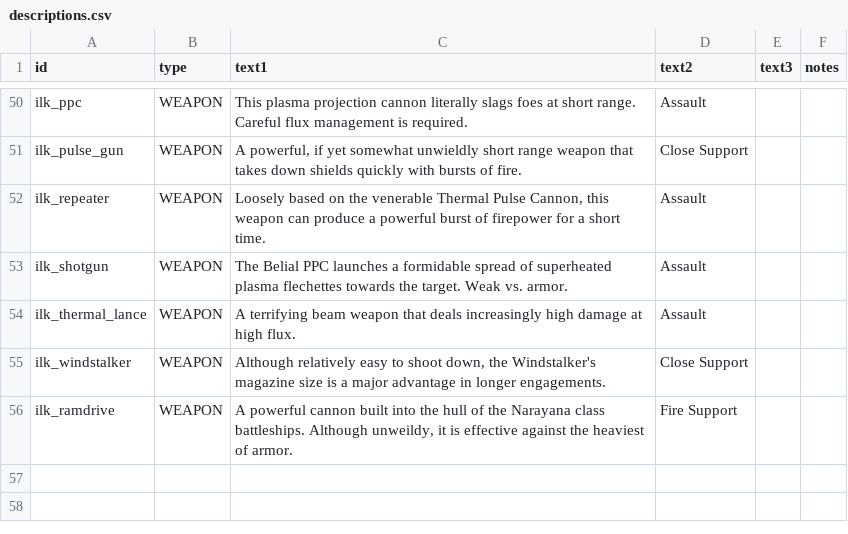
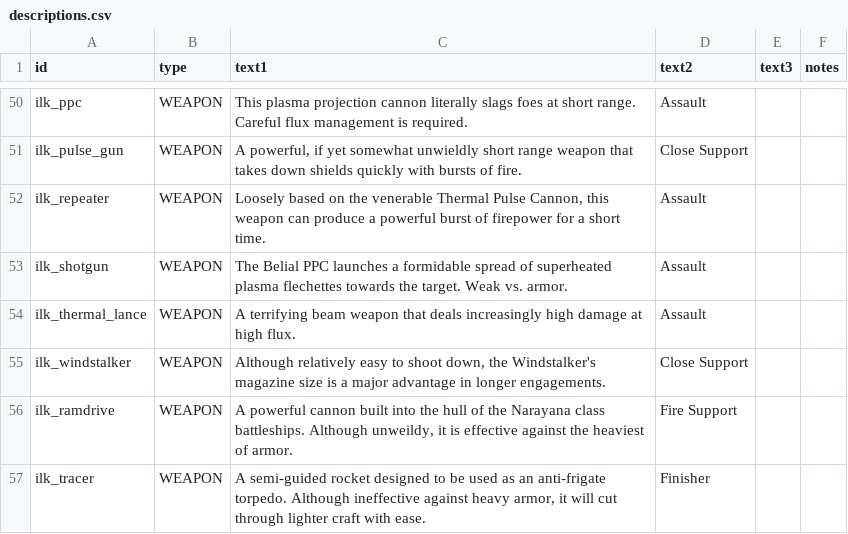
Before and after one commit to jstaf/mayorate, a CSV file: data/strings/descriptions.csv, drawn as a sheet; only a part is shown, gaps mark what is left out; the diff names each change by its address in the sheet, - before the commit and + after, or states it on an @@ line.

Commit message:
redo tracer mounts for angha, tracer engine loc, add description

```diff
--- a/data/strings/descriptions.csv
+++ b/data/strings/descriptions.csv
+row 57: ilk_tracer | WEAPON | A semi-guided rocket designed to be used as an anti-frigate torpedo. Although ineffective against heavy armor, it will cut through lighter craft with ease. | Finisher
```
Also changed, not shown: data/weapons/weapon_data.csv, 2 other files.
